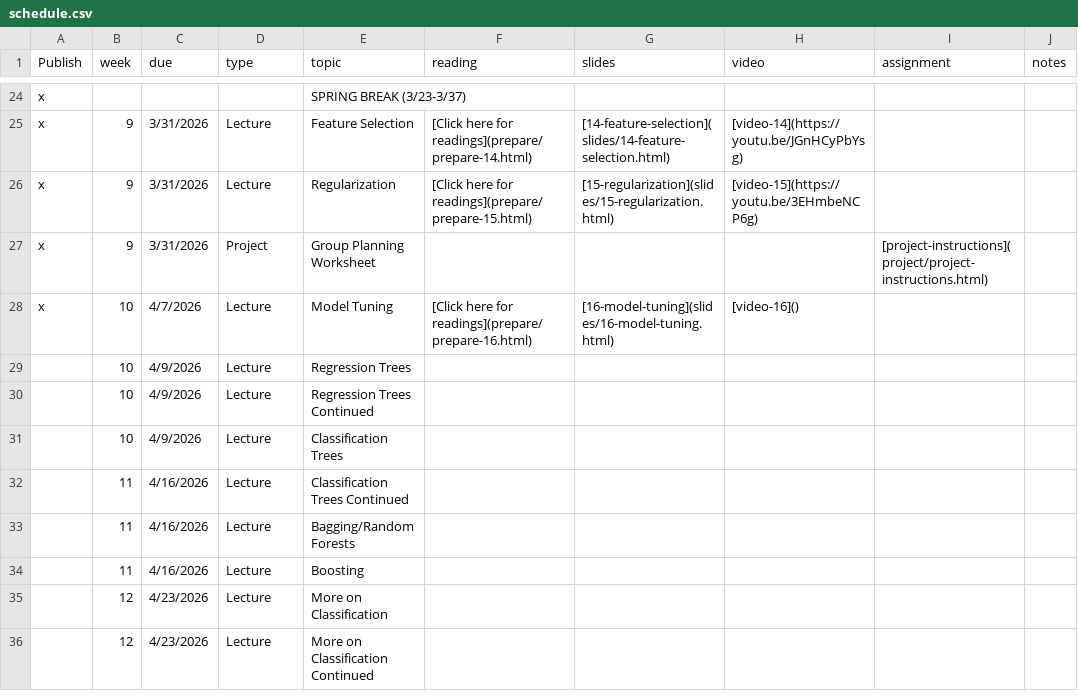
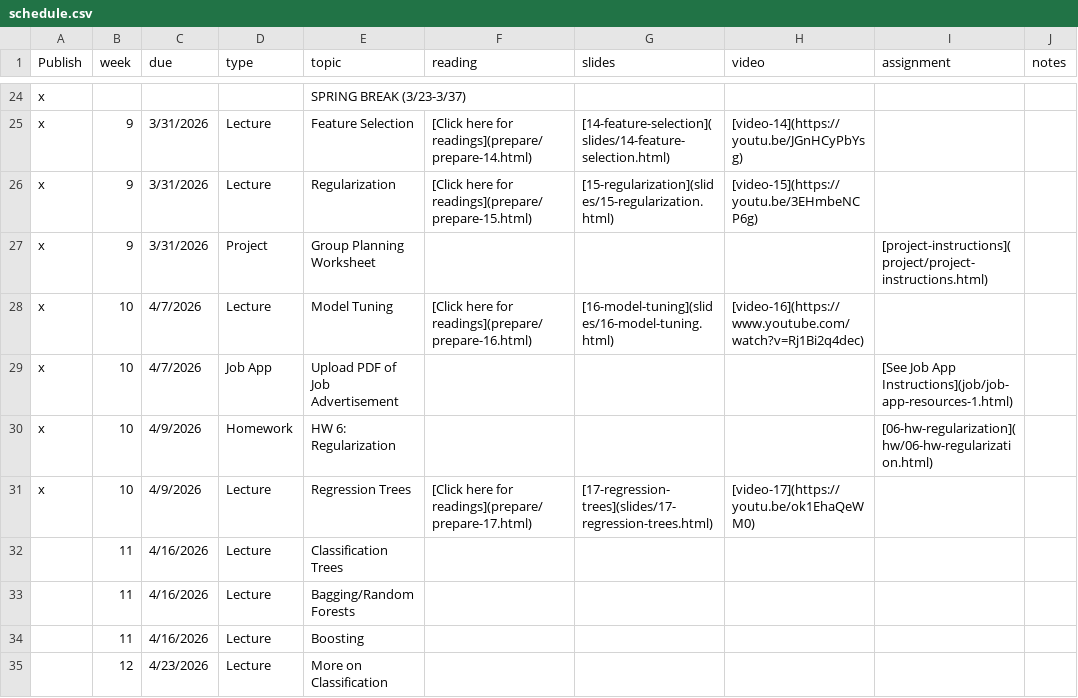
Before and after one commit to EricFriedlander/math4025sp26, a CSV file: course-info/schedule.csv, drawn as a sheet; only a part is shown, gaps mark what is left out; the shorter side is filled out with more unchanged rows.

```diff
--- a/course-info/schedule.csv
+++ b/course-info/schedule.csv
@@ -27,7 +27,7 @@ x,9,3/31/2026,Lecture,Regularization,[Click here for readings](prepare/prepare-1
 x,9,3/31/2026,Project,Group Planning Worksheet,,,,[project-instructions](project/project-instructions.html),
-x,10,4/7/2026,Lecture,Model Tuning,[Click here for readings](prepare/prepare-16.html),[16-model-tuning](slides/16-model-tuning.html),[video-16](),,
-,10,4/9/2026,Lecture,Regression Trees,,,,,
-,10,4/9/2026,Lecture,Regression Trees Continued,,,,,
-,10,4/9/2026,Lecture,Classification Trees,,,,,
-,11,4/16/2026,Lecture,Classification Trees Continued,,,,,
+x,10,4/7/2026,Lecture,Model Tuning,[Click here for readings](prepare/prepare-16.html),[16-model-tuning](slides/16-model-tuning.html),[video-16](https://www.youtube.com/watch?v=Rj1Bi2q4dec),,
+x,10,4/7/2026,Job App, Upload PDF of Job Advertisement,,,,[See Job App Instructions](job/job-app-resources-1.html),
+x,10,4/9/2026,Homework,HW 6: Regularization,,,,[06-hw-regularization](hw/06-hw-regularization.html),
+x,10,4/9/2026,Lecture,Regression Trees,[Click here for readings](prepare/prepare-17.html),[17-regression-trees](slides/17-regression-trees.html),[video-17](https://youtu.be/ok1EhaQeWM0),,
+,11,4/16/2026,Lecture,Classification Trees,,,,,
 ,11,4/16/2026,Lecture,Bagging/Random Forests,,,,,
```
Also changed, not shown: 9 other files.
